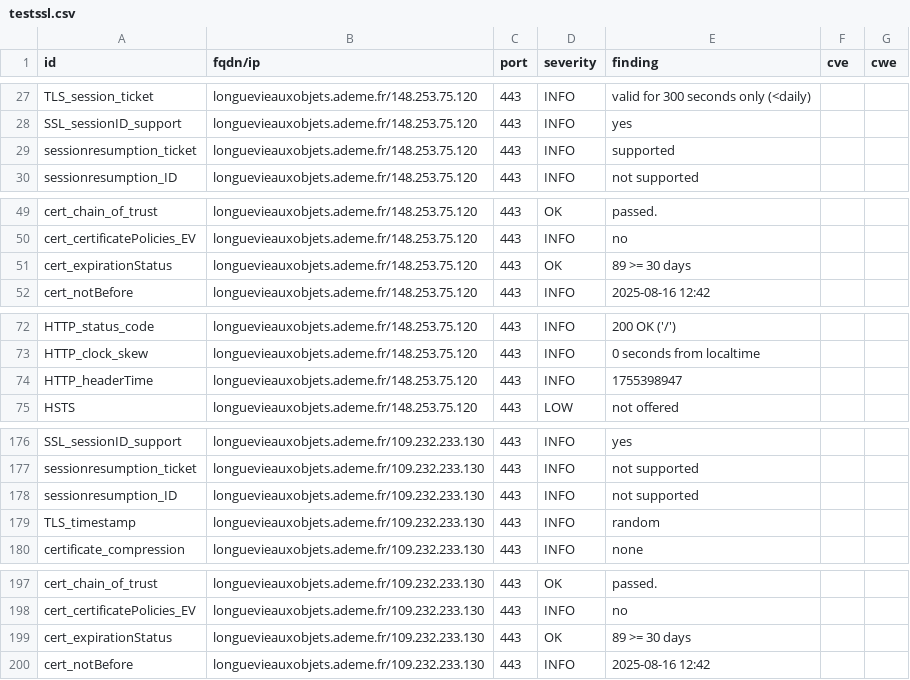
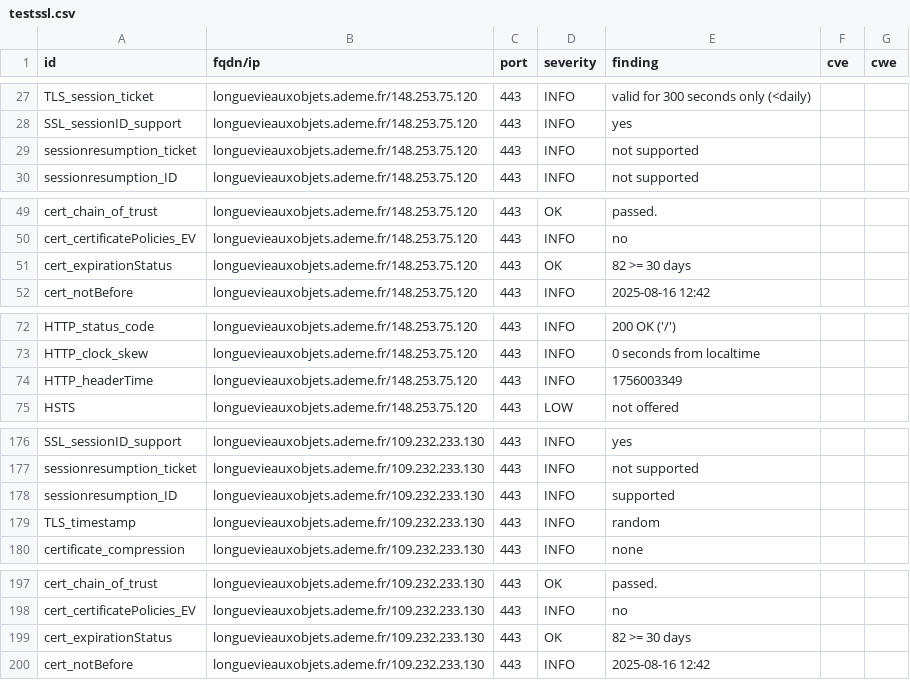
Before and after one commit to incubateur-ademe/dashlord, a CSV file: results/aHR0cHM6Ly9sb25ndWV2aWVhdXhvYmpldHMuYWRlbWUuZnI=/testssl.csv, drawn as a sheet; only a part is shown, gaps mark what is left out; the diff covers the shown part only.

```diff
--- a/results/aHR0cHM6Ly9sb25ndWV2aWVhdXhvYmpldHMuYWRlbWUuZnI=/testssl.csv
+++ b/results/aHR0cHM6Ly9sb25ndWV2aWVhdXhvYmpldHMuYWRlbWUuZnI=/testssl.csv
@@ -28,3 +28,3 @@
 "SSL_sessionID_support","longuevieauxobjets.ademe.fr/148.253.75.120","443","INFO","yes","",""
-"sessionresumption_ticket","longuevieauxobjets.ademe.fr/148.253.75.120","443","INFO","supported","",""
+"sessionresumption_ticket","longuevieauxobjets.ademe.fr/148.253.75.120","443","INFO","not supported","",""
 "sessionresumption_ID","longuevieauxobjets.ademe.fr/148.253.75.120","443","INFO","not supported","",""
@@ -50,3 +50,3 @@
 "cert_certificatePolicies_EV","longuevieauxobjets.ademe.fr/148.253.75.120","443","INFO","no","",""
-"cert_expirationStatus","longuevieauxobjets.ademe.fr/148.253.75.120","443","OK","89 >= 30 days","",""
+"cert_expirationStatus","longuevieauxobjets.ademe.fr/148.253.75.120","443","OK","82 >= 30 days","",""
 "cert_notBefore","longuevieauxobjets.ademe.fr/148.253.75.120","443","INFO","2025-08-16 12:42","",""
@@ -73,3 +73,3 @@
 "HTTP_clock_skew","longuevieauxobjets.ademe.fr/148.253.75.120","443","INFO","0 seconds from localtime","",""
-"HTTP_headerTime","longuevieauxobjets.ademe.fr/148.253.75.120","443","INFO","1755398947","",""
+"HTTP_headerTime","longuevieauxobjets.ademe.fr/148.253.75.120","443","INFO","1756003349","",""
 "HSTS","longuevieauxobjets.ademe.fr/148.253.75.120","443","LOW","not offered","",""
@@ -177,3 +177,3 @@
 "sessionresumption_ticket","longuevieauxobjets.ademe.fr/109.232.233.130","443","INFO","not supported","",""
-"sessionresumption_ID","longuevieauxobjets.ademe.fr/109.232.233.130","443","INFO","not supported","",""
+"sessionresumption_ID","longuevieauxobjets.ademe.fr/109.232.233.130","443","INFO","supported","",""
 "TLS_timestamp","longuevieauxobjets.ademe.fr/109.232.233.130","443","INFO","random","",""
@@ -198,3 +198,3 @@
 "cert_certificatePolicies_EV","longuevieauxobjets.ademe.fr/109.232.233.130","443","INFO","no","",""
-"cert_expirationStatus","longuevieauxobjets.ademe.fr/109.232.233.130","443","OK","89 >= 30 days","",""
+"cert_expirationStatus","longuevieauxobjets.ademe.fr/109.232.233.130","443","OK","82 >= 30 days","",""
 "cert_notBefore","longuevieauxobjets.ademe.fr/109.232.233.130","443","INFO","2025-08-16 12:42","",""
```
Also changed, not shown: 6 edited cells elsewhere in this file, 15 other files.
